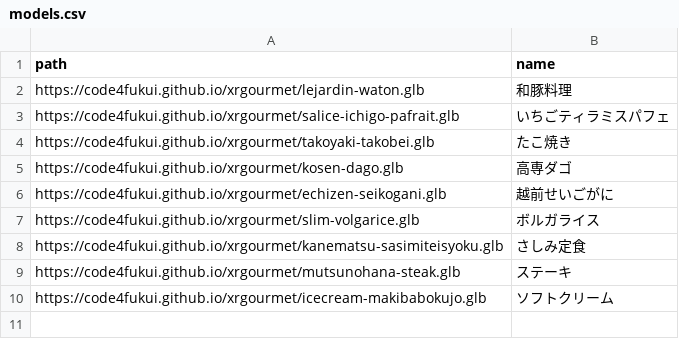
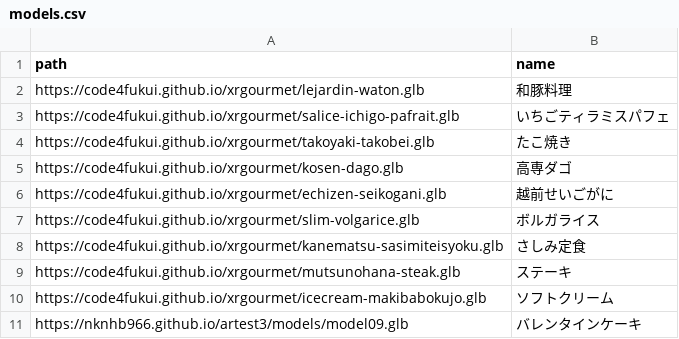
Before and after one commit to nknhb966/xrgourmet, a CSV file: models.csv, drawn as a sheet.

Commit message:
Update models.csv

```diff
--- a/models.csv
+++ b/models.csv
@@ -10 +10,2 @@ https://code4fukui.github.io/xrgourmet/mutsunohana-steak.glb,ステーキ
 https://code4fukui.github.io/xrgourmet/icecream-makibabokujo.glb,ソフトクリーム
+https://nknhb966.github.io/artest3/models/model09.glb,バレンタインケーキ
```
